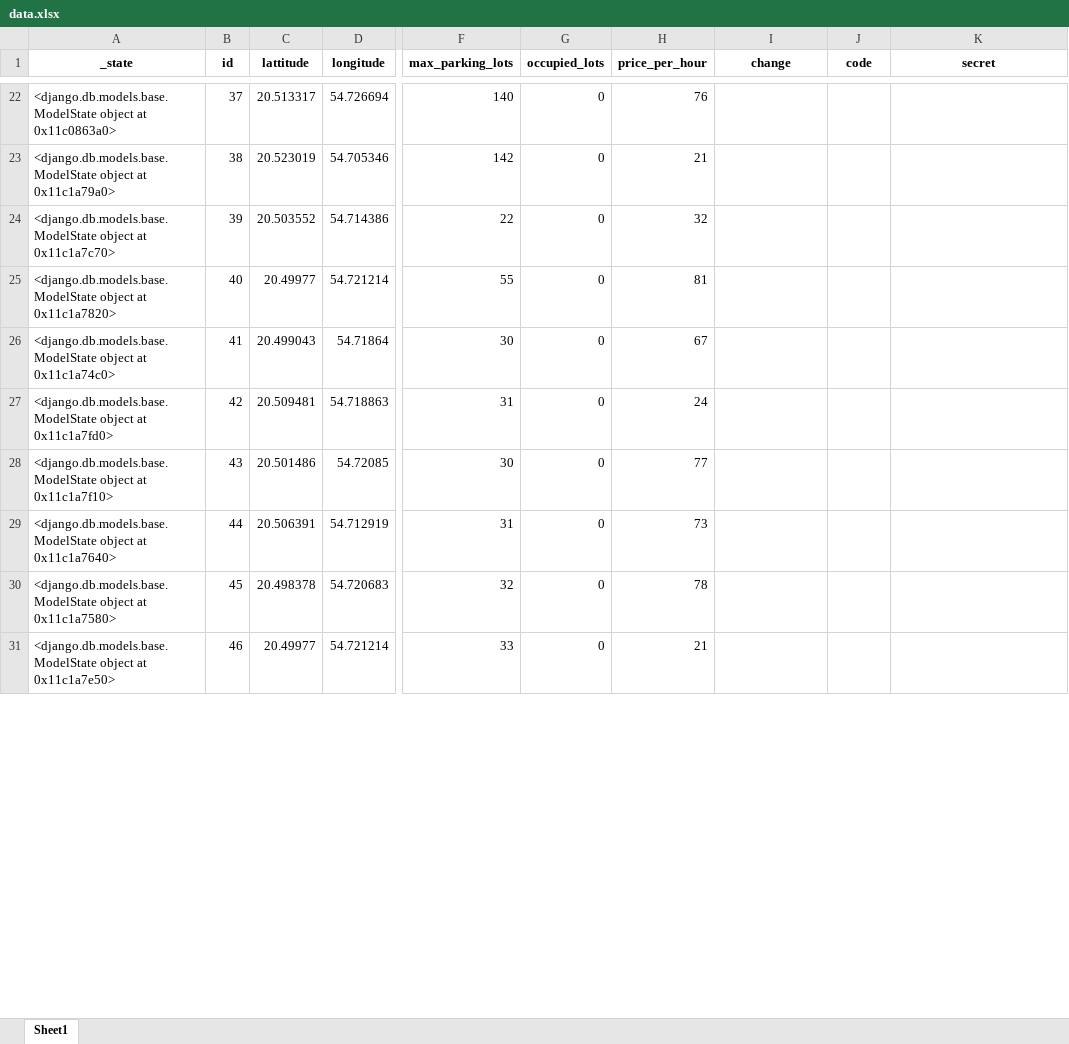
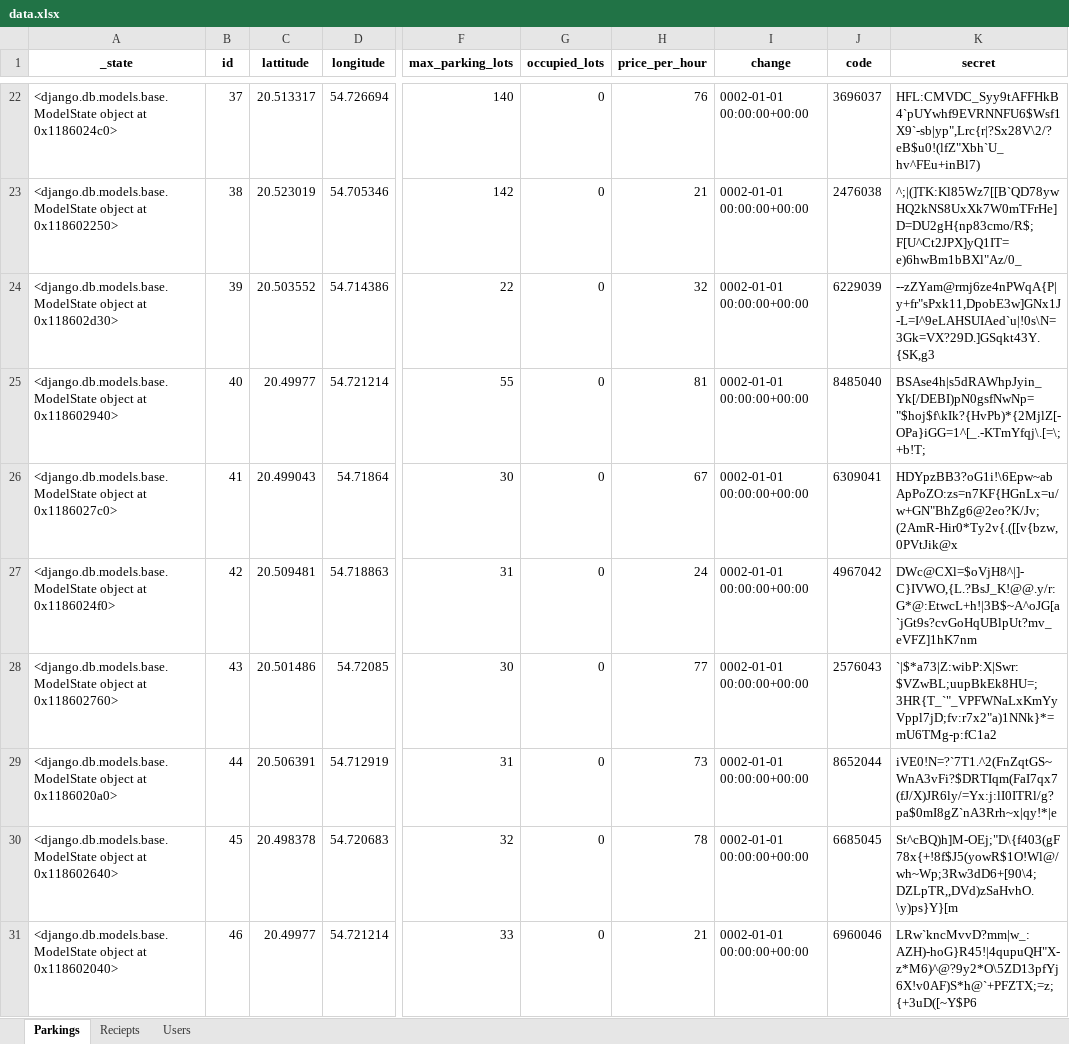
Before and after one commit to rdnxlcs/newnew, an Excel workbook: parkingapp/static/data.xlsx, sheet Parkings, drawn as a sheet; only a part is shown, gaps mark what is left out; values as stored, in another font and other column widths than the file's, no borders; the diff covers the shown part only; the diff names each change by its address in the sheet, - before the commit and + after, or states it on an @@ line.

```diff
--- a/parkingapp/static/data.xlsx (sheet Parkings)
+++ b/parkingapp/static/data.xlsx (sheet Parkings)
-sheet tab: Sheet1
+sheet tab: Parkings
+sheet tab: Reciepts
+sheet tab: Users
-A22 (_state): …object at 0x11c0863a0>
+A22 (_state): …object at 0x1186024c0>
-I22:I31 (change): (empty)
+I22:I31 (change): 0002-01-01 00:00:00+00:00
-J22 (code): (empty)
+J22 (code): 3696037
-K22 (secret): (empty)
+K22 (secret): HFL:CMVDC_Syy9tAFFHkB4`pUYwhf9EVRNNFU6$Wsf1X9`-sb|yp",Lrc{r|?Sx28V\2/?eB$u0!(lfZ"Xbh`U_hv^FEu+inBl7)
-A23 (_state): …object at 0x11c1a79a0>
+A23 (_state): …object at 0x118602250>
-J23 (code): (empty)
+J23 (code): 2476038
-K23 (secret): (empty)
+K23 (secret): ^;|(]TK:Kl85Wz7[[B`QD78ywHQ2kNS8UxXk7W0mTFrHe]D=DU2gH{np83cmo/R$;F[U^Ct2JPX]yQ1IT=e)6hwBm1bBXl"Az/0_
-A24 (_state): …object at 0x11c1a7c70>
+A24 (_state): …object at 0x118602d30>
-J24 (code): (empty)
+J24 (code): 6229039
-K24 (secret): (empty)
+K24 (secret): --zZYam@rmj6ze4nPWqA{P|y+fr"sPxk11,DpobE3w]GNx1J-L=I^9eLAHSUIAed`u|!0s\N=3Gk=VX?29D.]GSqkt43Y.{SK,g3
-A25 (_state): …object at 0x11c1a7820>
+A25 (_state): …object at 0x118602940>
-J25 (code): (empty)
+J25 (code): 8485040
-K25 (secret): (empty)
+K25 (secret): BSAse4h|s5dRAWhpJyin_Yk[/DEBI)pN0gsfNwNp="$hoj$f\kIk?{HvPb)*{2MjlZ[-OPa}iGG=1^[_.-KTmYfqj\.[=\;+b!T;
-A26 (_state): …object at 0x11c1a74c0>
+A26 (_state): …object at 0x1186027c0>
-J26 (code): (empty)
+J26 (code): 6309041
-K26 (secret): (empty)
+K26 (secret): HDYpzBB3?oG1i!\6Epw~abApPoZO:zs=n7KF{HGnLx=u/w+GN"BhZg6@2eo?K/Jv;(2AmR-Hir0*Ty2v{.([[v{bzw,0PVtJik@x
-A27 (_state): …object at 0x11c1a7fd0>
+A27 (_state): …object at 0x1186024f0>
-J27 (code): (empty)
+J27 (code): 4967042
-K27 (secret): (empty)
+K27 (secret): DWc@CXl=$oVjH8^|]-C}IVWO,{L.?BsJ_K!@@.y/r:G*@:EtwcL+h!|3B$~A^oJG[a`jGt9s?cvGoHqUBlpUt?mv_eVFZ]1hK7nm
-A28 (_state): …object at 0x11c1a7f10>
+A28 (_state): …object at 0x118602760>
-J28 (code): (empty)
+J28 (code): 2576043
-K28 (secret): (empty)
+K28 (secret): `|$*a73|Z:wibP:X|Swr:$VZwBL;uupBkEk8HU=;3HR{T_`"_VPFWNaLxKmYyVppl7jD;fv:r7x2"a)1NNk}*=mU6TMg-p:fC1a2
-A29 (_state): …object at 0x11c1a7640>
+A29 (_state): …object at 0x1186020a0>
-J29 (code): (empty)
+J29 (code): 8652044
-K29 (secret): (empty)
+K29 (secret): iVE0!N=?`7T1.^2(FnZqtGS~WnA3vFi?$DRTIqm(FaI7qx7(fJ/X)JR6ly/=Yx:j:lI0ITRl/g?pa$0mI8gZ`nA3Rrh~x|qy!*|e
-A30 (_state): …object at 0x11c1a7580>
+A30 (_state): …object at 0x118602640>
-J30 (code): (empty)
+J30 (code): 6685045
-K30 (secret): (empty)
+K30 (secret): St^cBQ)h]M-OEj;"D\{f403(gF78x{+!8f$J5(yowR$1O!Wl@/wh~Wp;3Rw3dD6+[90\4;DZLpTR,,DVd)zSaHvhO.\y)ps}Y}[m
-A31 (_state): …object at 0x11c1a7e50>
+A31 (_state): …object at 0x118602040>
-J31 (code): (empty)
+J31 (code): 6960046
-K31 (secret): (empty)
+K31 (secret): LRw`kncMvvD?mm|w_:AZH)-hoG}R45!|4qupuQH"X-z*M6)^@?9y2*O\5ZD13pfYj6X!v0AF)S*h@`+PFZTX;=z;{+3uD([~Y$P6
```
Also changed, not shown: 756 edited cells elsewhere in this sheet, 17 other files.
